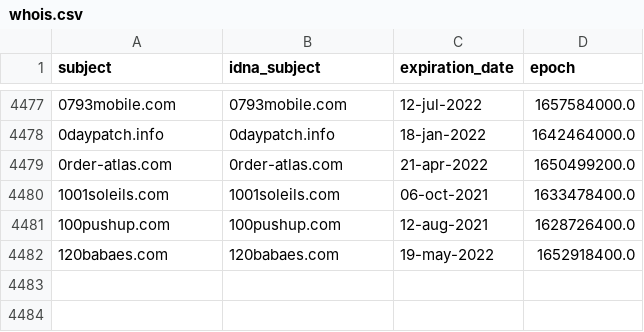
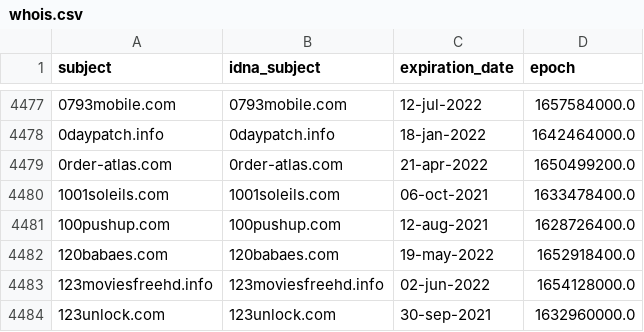
Before and after one commit to mypdns/dead-hosts, a CSV file: .pyfunceble/whois.csv, drawn as a sheet; only a part is shown, gaps mark what is left out; the diff names each change by its address in the sheet, - before the commit and + after, or states it on an @@ line.

```diff
--- a/.pyfunceble/whois.csv
+++ b/.pyfunceble/whois.csv
+row 4483: 123moviesfreehd.info | 123moviesfreehd.info | 02-jun-2022 | 1654128000.0
+row 4484: 123unlock.com | 123unlock.com | 30-sep-2021 | 1632960000.0
```
Also changed, not shown: .pyfunceble/inactive.csv, 10 other files.
